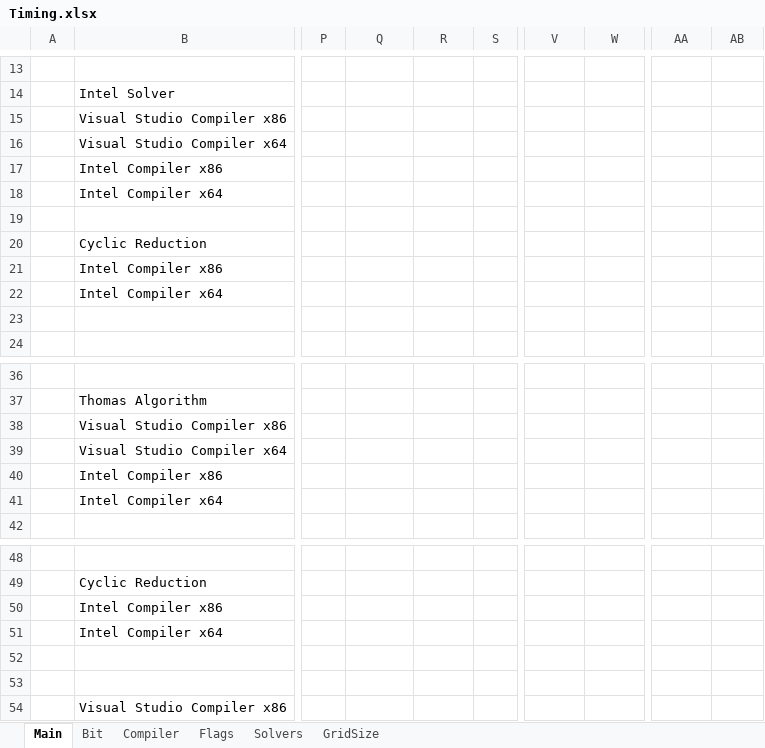
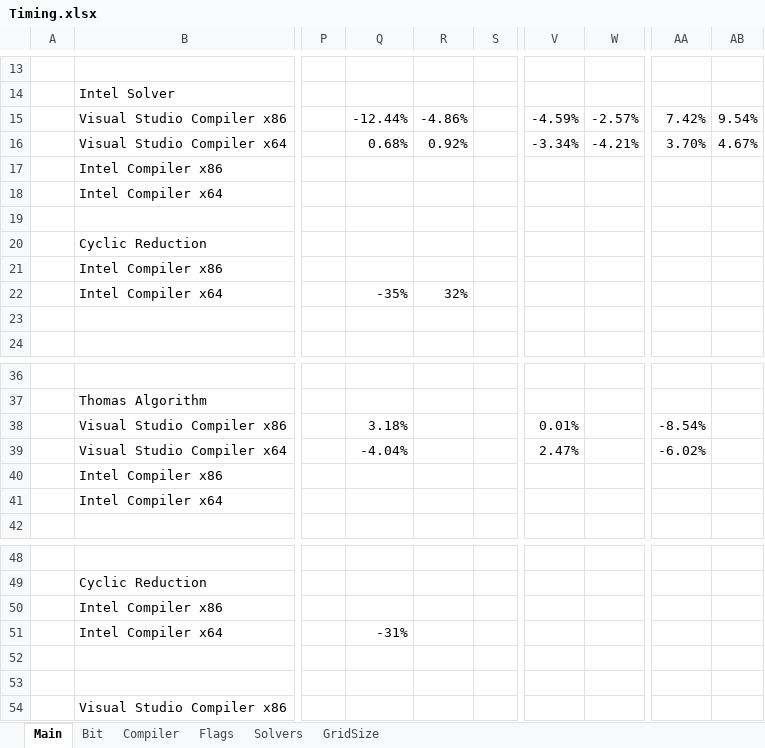
Before and after one commit to voerch/OptimizingNumericalPDE, an Excel workbook: Timing.xlsx, sheet Main, drawn as a sheet; only a part is shown, gaps mark what is left out; values as stored, in another font and other column widths than the file's, no cell formats; the diff names each change by its address in the sheet, - before the commit and + after, or states it on an @@ line.

```diff
--- a/Timing.xlsx (sheet Main)
+++ b/Timing.xlsx (sheet Main)
-Q15: (empty)
+Q15: -12.44%
-R15: (empty)
+R15: -4.86%
-V15: (empty)
+V15: -4.59%
-W15: (empty)
+W15: -2.57%
-AA15: (empty)
+AA15: 7.42%
-AB15: (empty)
+AB15: 9.54%
-Q16: (empty)
+Q16: 0.68%
-R16: (empty)
+R16: 0.92%
-V16: (empty)
+V16: -3.34%
-W16: (empty)
+W16: -4.21%
-AA16: (empty)
+AA16: 3.70%
-AB16: (empty)
+AB16: 4.67%
-Q22: (empty)
+Q22: -35%
-R22: (empty)
+R22: 32%
-Q38: (empty)
+Q38: 3.18%
-V38: (empty)
+V38: 0.01%
-AA38: (empty)
+AA38: -8.54%
-Q39: (empty)
+Q39: -4.04%
-V39: (empty)
+V39: 2.47%
-AA39: (empty)
+AA39: -6.02%
-Q51: (empty)
+Q51: -31%
```
Also changed, not shown: sheet GridSize, cell formats, charts or pictures, 44 other files.
